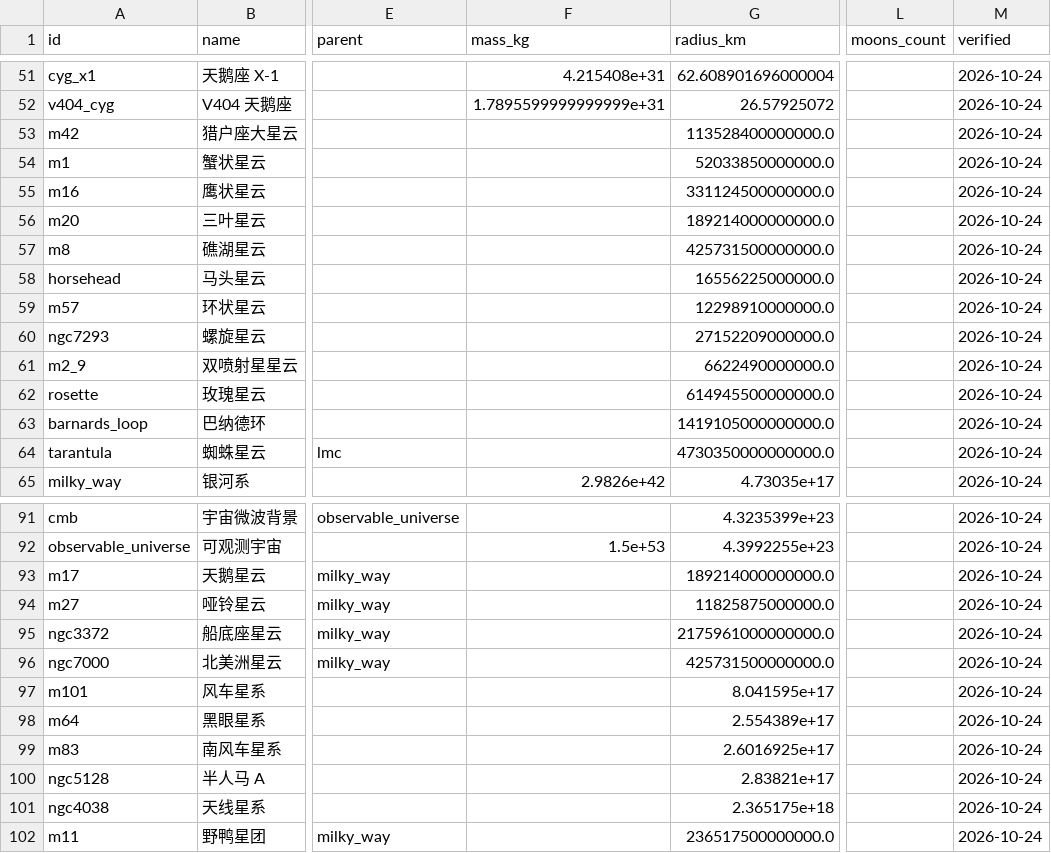
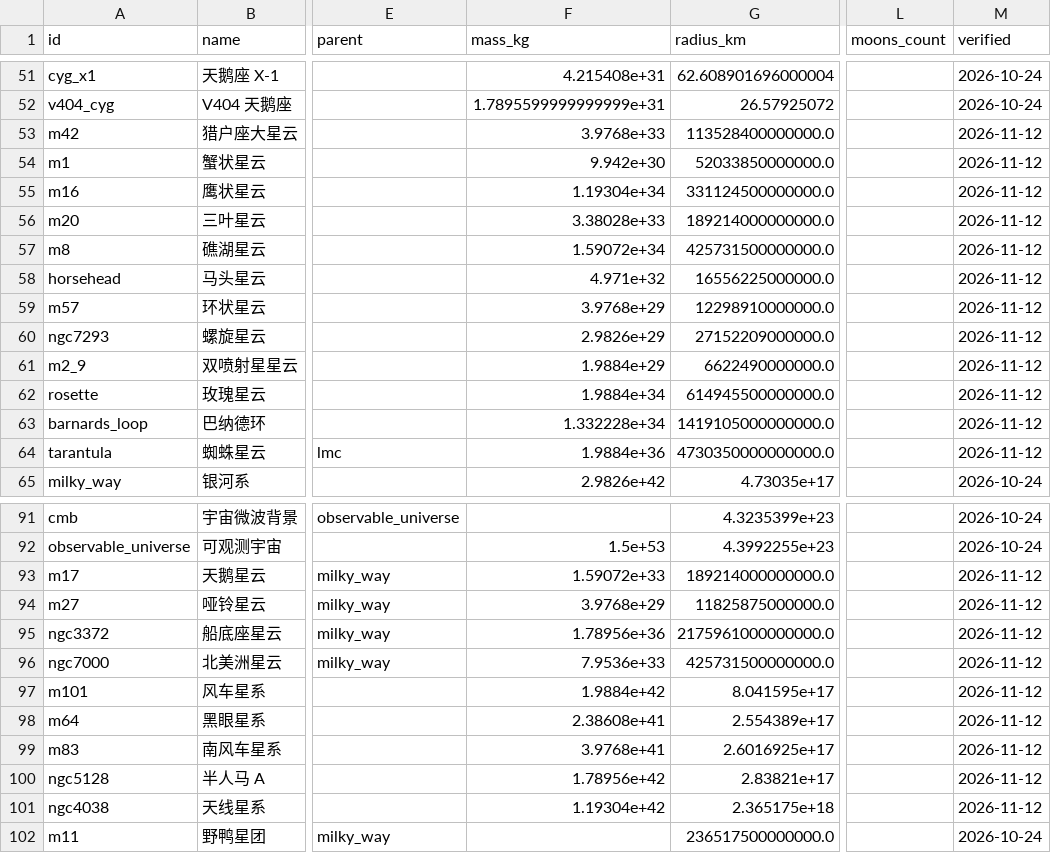
Before and after one commit to yufengwolf/astro-blog, a CSV file: docs/data/astro_flat.csv, drawn as a sheet; only a part is shown, gaps mark what is left out; the diff covers the shown part only; the diff names each change by its address in the sheet, - before the commit and + after, or states it on an @@ line.

Commit message:
batch4: 补全 16 星云 + 10 星系缺失质量（共 42 处）
- astro.json: 为 16 个星云 + 10 个星系补 mass_kg（星系取总/动力学质量，星云取总星云气体+尘埃质量），verified 置 2026-11-12；每处 note 注明估计口径与不确定度
- source_registry: 新增 25 条 wiki_<id> 来源（m2_9 复用既有），共 171 条
- 密度/重力/逃逸沿用既有星系约定留 null（lint 对延展天体豁免密度区间）
- 数值经联网核对权威源（NASA/ESA/Herschel、arXiv 论文、Britannica、Wikipedia）；关键点：IC 1101 恒星 3.4e12 M☉、M81 ~7e11、船底座 ~9e5、马头 ~250、哑铃/指环 ~0.2、蟹状 ~5、巴纳德环 ~6700、北美洲 ~4000、蜘蛛 ~1e6
- 验证全绿: lint EXIT=0(215)、gen_pages --check(221)、mkdocs build --strict、3 套 jsdom 回归 ALL PASS（i18n 7 页 100%/漂移 0）
- 卡片数据缺口「质量缺 42」已清零；计数未变（仍 215 天体）

```diff
--- a/docs/data/astro_flat.csv
+++ b/docs/data/astro_flat.csv
-F53 (mass_kg): (empty)
+F53 (mass_kg): 3.9768e+33
-M53:M64 (verified): 2026-10-24
+M53:M64 (verified): 2026-11-12
-F54 (mass_kg): (empty)
+F54 (mass_kg): 9.942e+30
-F55 (mass_kg): (empty)
+F55 (mass_kg): 1.19304e+34
-F56 (mass_kg): (empty)
+F56 (mass_kg): 3.38028e+33
-F57 (mass_kg): (empty)
+F57 (mass_kg): 1.59072e+34
-F58 (mass_kg): (empty)
+F58 (mass_kg): 4.971e+32
-F59 (mass_kg): (empty)
+F59 (mass_kg): 3.9768e+29
-F60 (mass_kg): (empty)
+F60 (mass_kg): 2.9826e+29
-F61 (mass_kg): (empty)
+F61 (mass_kg): 1.9884e+29
-F62 (mass_kg): (empty)
+F62 (mass_kg): 1.9884e+34
-F63 (mass_kg): (empty)
+F63 (mass_kg): 1.332228e+34
-F64 (mass_kg): (empty)
+F64 (mass_kg): 1.9884e+36
-F93 (mass_kg): (empty)
+F93 (mass_kg): 1.59072e+33
-M93:M101 (verified): 2026-10-24
+M93:M101 (verified): 2026-11-12
-F94 (mass_kg): (empty)
+F94 (mass_kg): 3.9768e+29
-F95 (mass_kg): (empty)
+F95 (mass_kg): 1.78956e+36
-F96 (mass_kg): (empty)
+F96 (mass_kg): 7.9536e+33
-F97 (mass_kg): (empty)
+F97 (mass_kg): 1.9884e+42
-F98 (mass_kg): (empty)
+F98 (mass_kg): 2.38608e+41
-F99 (mass_kg): (empty)
+F99 (mass_kg): 3.9768e+41
-F100 (mass_kg): (empty)
+F100 (mass_kg): 1.78956e+42
-F101 (mass_kg): (empty)
+F101 (mass_kg): 1.19304e+42
```
Also changed, not shown: 10 edited cells elsewhere in this file, 31 other files.
